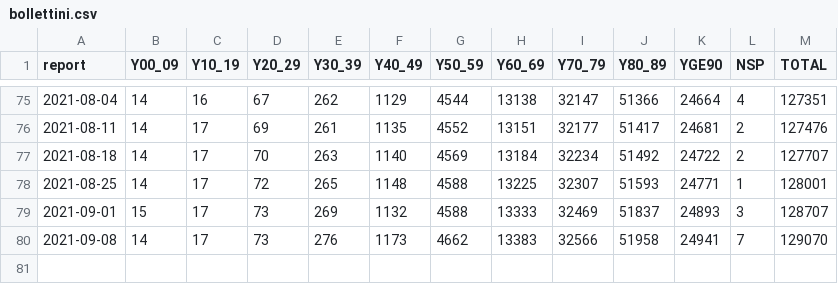
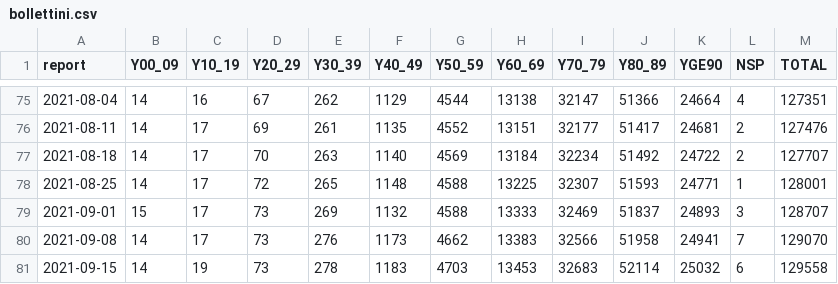
Before and after one commit to paxtibi/sorveglianza-integrata-iss, a CSV file: bollettini.csv, drawn as a sheet; only a part is shown, gaps mark what is left out; the diff names each change by its address in the sheet, - before the commit and + after, or states it on an @@ line.

Commit message:
bollettini

```diff
--- a/bollettini.csv
+++ b/bollettini.csv
+row 81: 2021-09-15 | 14 | 19 | 73 | 278 | 1183 | 4703 | 13453 | 32683 | 52114 | 25032 | 6 | 129558
```
Also changed, not shown: 1 other file.
